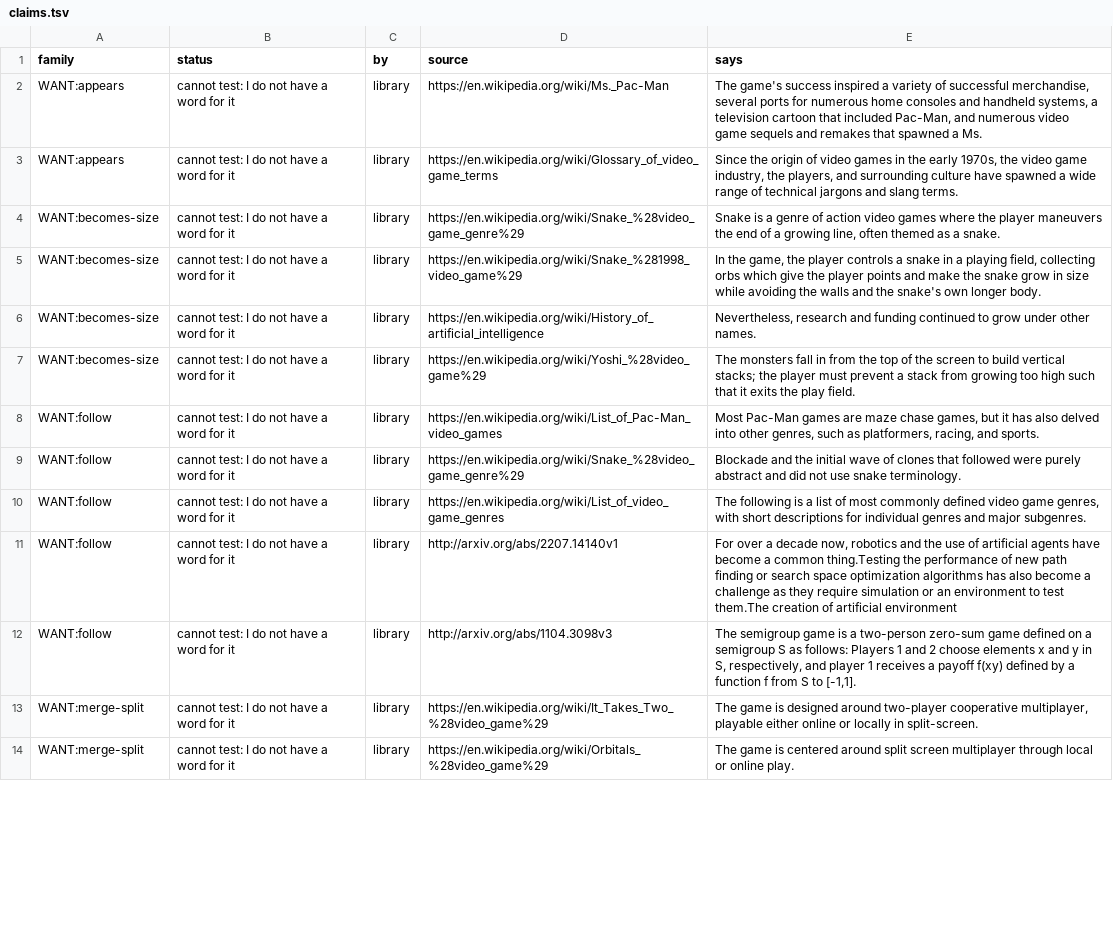
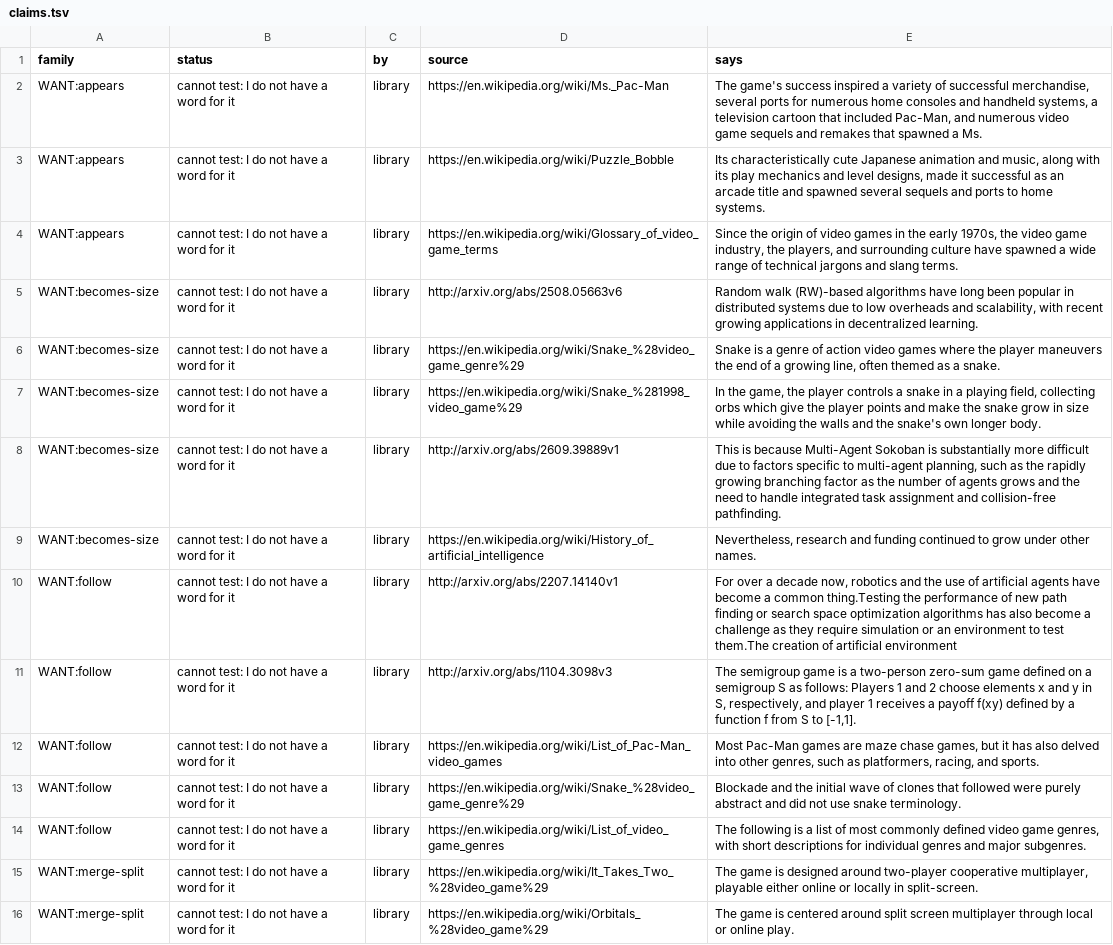
Before and after one commit to pra-ji-moh/ciall, a TSV file: child/library/claims.tsv, drawn as a sheet; only a part is shown; the diff covers the shown part only.

Commit message:
child: 2026-11-05 06:58  this stretch 5 of 62 levels; best ever 31; 30 min; game:now/best ar25:0/2 cd82:0/2 dc22:0/1 bp35:1/2 c

```diff
--- a/child/library/claims.tsv
+++ b/child/library/claims.tsv
@@ -2,7 +2,11 @@ family	status	by	source	says
 WANT:appears	cannot test: I do not have a word for it	library	https://en.wikipedia.org/wiki/Ms._Pac-Man	The game's success inspired a variety of successful merchandise, several ports for numerous home consoles and handheld systems, a television cartoon that included Pac-Man, and numerous video game sequels and remakes that spawned a Ms.
+WANT:appears	cannot test: I do not have a word for it	library	https://en.wikipedia.org/wiki/Puzzle_Bobble	Its characteristically cute Japanese animation and music, along with its play mechanics and level designs, made it successful as an arcade title and spawned several sequels and ports to home systems.
 WANT:appears	cannot test: I do not have a word for it	library	https://en.wikipedia.org/wiki/Glossary_of_video_game_terms	Since the origin of video games in the early 1970s, the video game industry, the players, and surrounding culture have spawned a wide range of technical jargons and slang terms.
+WANT:becomes-size	cannot test: I do not have a word for it	library	http://arxiv.org/abs/2508.05663v6	Random walk (RW)-based algorithms have long been popular in distributed systems due to low overheads and scalability, with recent growing applications in decentralized learning.
 WANT:becomes-size	cannot test: I do not have a word for it	library	https://en.wikipedia.org/wiki/Snake_%28video_game_genre%29	Snake is a genre of action video games where the player maneuvers the end of a growing line, often themed as a snake.
 WANT:becomes-size	cannot test: I do not have a word for it	library	https://en.wikipedia.org/wiki/Snake_%281998_video_game%29	In the game, the player controls a snake in a playing field, collecting orbs which give the player points and make the snake grow in size while avoiding the walls and the snake's own longer body.
+WANT:becomes-size	cannot test: I do not have a word for it	library	http://arxiv.org/abs/2609.39889v1	This is because Multi-Agent Sokoban is substantially more difficult due to factors specific to multi-agent planning, such as the rapidly growing branching factor as the number of agents grows and the need to handle integrated task assignment and collision-free pathfinding.
 WANT:becomes-size	cannot test: I do not have a word for it	library	https://en.wikipedia.org/wiki/History_of_artificial_intelligence	Nevertheless, research and funding continued to grow under other names.
-WANT:becomes-size	cannot test: I do not have a word for it	library	https://en.wikipedia.org/wiki/Yoshi_%28video_game%29	The monsters fall in from the top of the screen to build vertical stacks; the player must prevent a stack from growing too high such that it exits the play field.
+WANT:follow	cannot test: I do not have a word for it	library	http://arxiv.org/abs/2207.14140v1	For over a decade now, robotics and the use of artificial agents have become a common thing.Testing the performance of new path finding or search space optimization algorithms has also become a challenge as they require simulation or an environment to test them.The creation of artificial environment
+WANT:follow	cannot test: I do not have a word for it	library	http://arxiv.org/abs/1104.3098v3	The semigroup game is a two-person zero-sum game defined on a semigroup S as follows: Players 1 and 2 choose elements x and y in S, respectively, and player 1 receives a payoff f(xy) defined by a function f from S to [-1,1].
 WANT:follow	cannot test: I do not have a word for it	library	https://en.wikipedia.org/wiki/List_of_Pac-Man_video_games	Most Pac-Man games are maze chase games, but it has also delved into other genres, such as platformers, racing, and sports.
@@ -10,4 +14,2 @@ WANT:follow	cannot test: I do not have a word for it	library	https://en.wikipedi
 WANT:follow	cannot test: I do not have a word for it	library	https://en.wikipedia.org/wiki/List_of_video_game_genres	The following is a list of most commonly defined video game genres, with short descriptions for individual genres and major subgenres.
-WANT:follow	cannot test: I do not have a word for it	library	http://arxiv.org/abs/2207.14140v1	For over a decade now, robotics and the use of artificial agents have become a common thing.Testing the performance of new path finding or search space optimization algorithms has also become a challenge as they require simulation or an environment to test them.The creation of artificial environment
-WANT:follow	cannot test: I do not have a word for it	library	http://arxiv.org/abs/1104.3098v3	The semigroup game is a two-person zero-sum game defined on a semigroup S as follows: Players 1 and 2 choose elements x and y in S, respectively, and player 1 receives a payoff f(xy) defined by a function f from S to [-1,1].
 WANT:merge-split	cannot test: I do not have a word for it	library	https://en.wikipedia.org/wiki/It_Takes_Two_%28video_game%29	The game is designed around two-player cooperative multiplayer, playable either online or locally in split-screen.
```
Also changed, not shown: 6 added rows, 2 removed rows and 13 edited cells elsewhere in this file, child/goal_kinds.tsv, child/practice.tsv, 17 other files.
